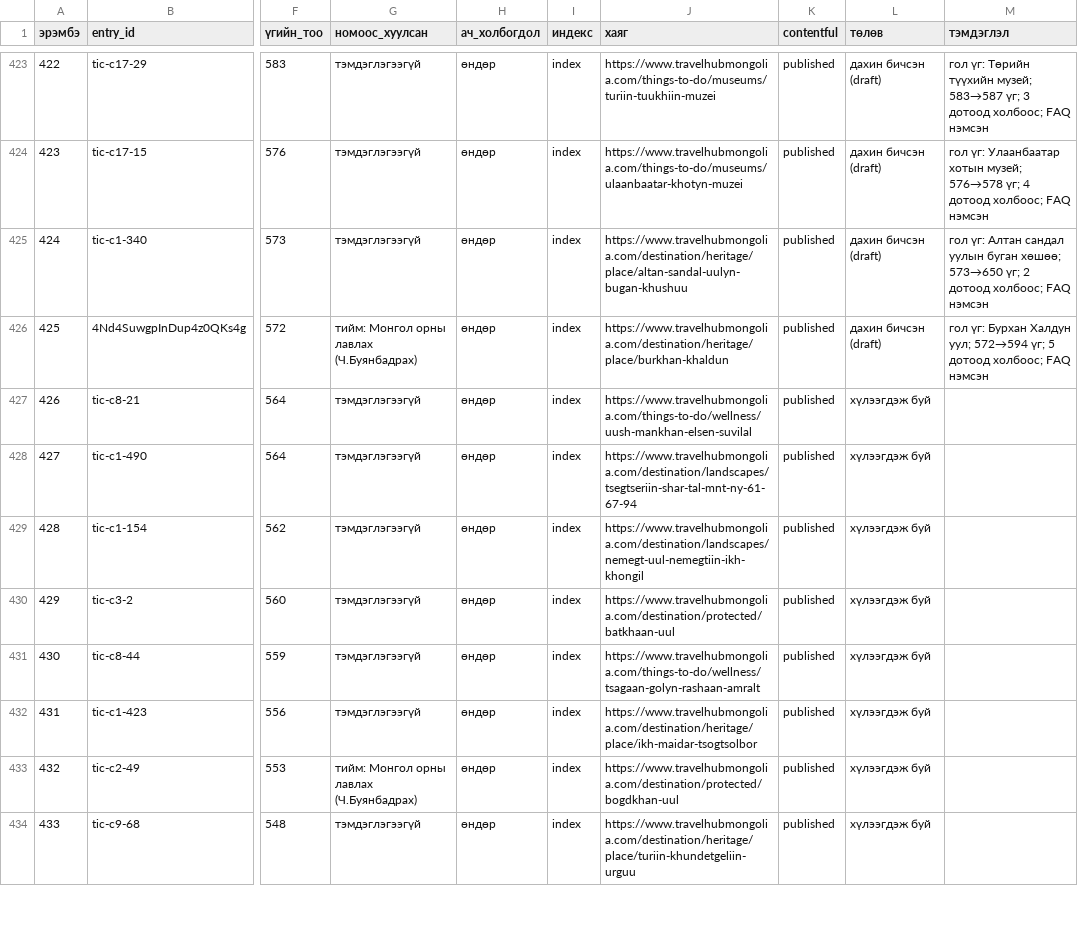
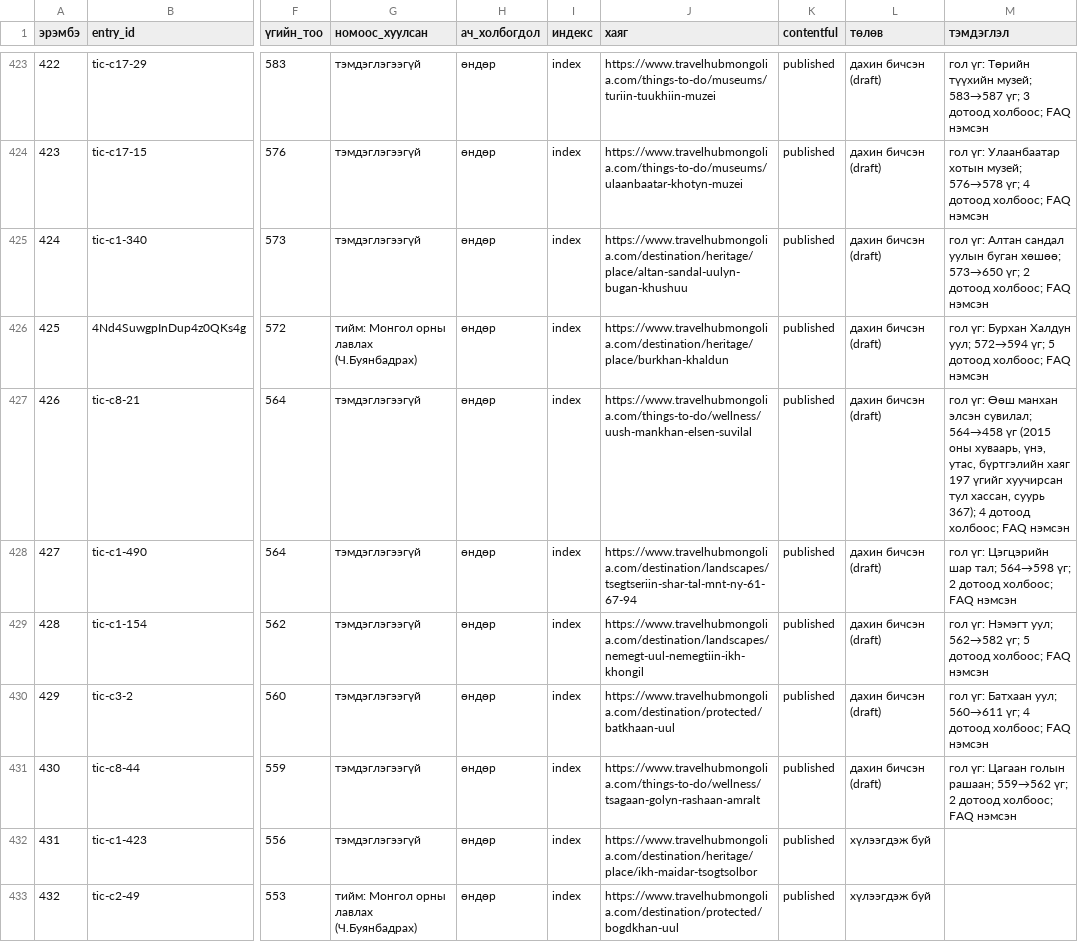
Before and after one commit to joinmemanager/travel-mongolia, a CSV file: docs/plan/rewrite-list.csv, drawn as a sheet; only a part is shown, gaps mark what is left out; the shorter side is filled out with more unchanged rows; the diff names each change by its address in the sheet, - before the commit and + after, or states it on an @@ line.

```diff
--- a/docs/plan/rewrite-list.csv
+++ b/docs/plan/rewrite-list.csv
-L427:L431 (төлөв): хүлээгдэж буй
+L427:L431 (төлөв): дахин бичсэн (draft)
-M427 (тэмдэглэл): (empty)
+M427 (тэмдэглэл): гол үг: Өөш манхан элсэн сувилал; 564→458 үг (2015 оны хуваарь, үнэ, утас, бүртгэлийн хаяг 197 үгийг хуучирсан тул хассан, суурь 367); 4 дотоод холбоос; FAQ нэмсэн
-M428 (тэмдэглэл): (empty)
+M428 (тэмдэглэл): гол үг: Цэгцэрийн шар тал; 564→598 үг; 2 дотоод холбоос; FAQ нэмсэн
-M429 (тэмдэглэл): (empty)
+M429 (тэмдэглэл): гол үг: Нэмэгт уул; 562→582 үг; 5 дотоод холбоос; FAQ нэмсэн
-M430 (тэмдэглэл): (empty)
+M430 (тэмдэглэл): гол үг: Батхаан уул; 560→611 үг; 4 дотоод холбоос; FAQ нэмсэн
-M431 (тэмдэглэл): (empty)
+M431 (тэмдэглэл): гол үг: Цагаан голын рашаан; 559→562 үг; 2 дотоод холбоос; FAQ нэмсэн
```
Also changed, not shown: 6 other files.
